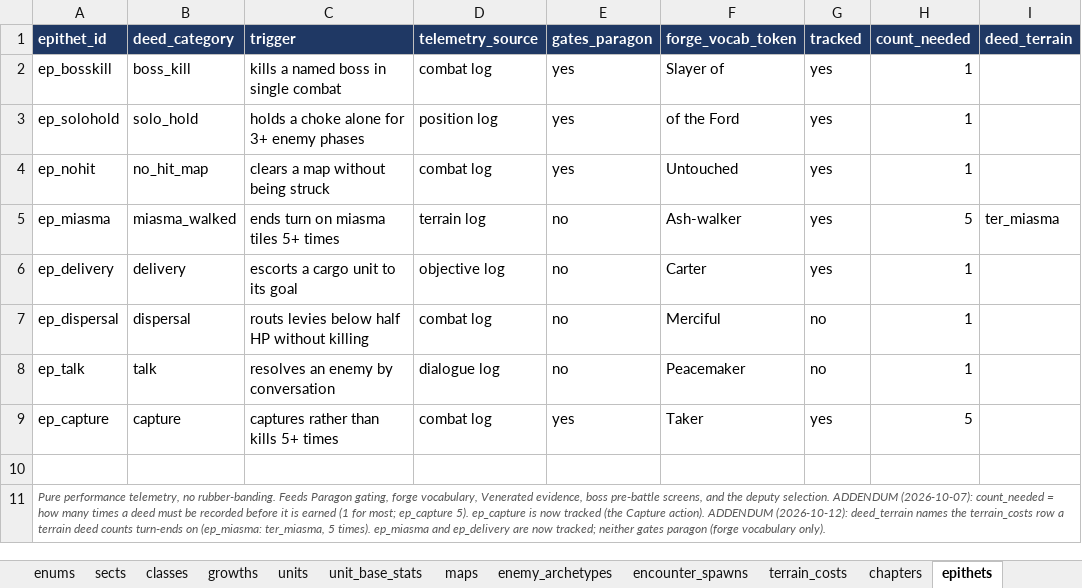
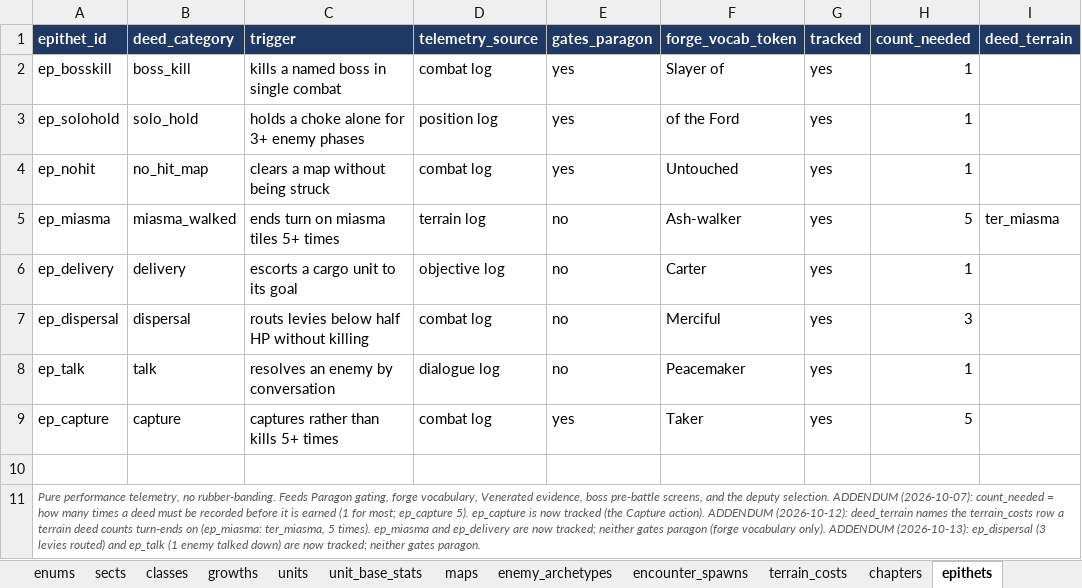
Before and after one commit to nzkogan/srpg1, an Excel workbook: canon.xlsx, sheet epithets, drawn as a sheet; values as stored, in another font and other column widths than the file's, no borders; the diff names each change by its address in the sheet, - before the commit and + after, or states it on an @@ line.

```diff
--- a/canon.xlsx (sheet epithets)
+++ b/canon.xlsx (sheet epithets)
-G7:G8 (tracked): no
+G7:G8 (tracked): yes
-H7 (count_needed): 1
+H7 (count_needed): 3
-A11 (epithet_id): …vocabulary only).
+A11 (epithet_id): …vocabulary only). ADDENDUM (2026-10-13): ep_dispersal (3 levies routed) and ep_talk (1 enemy talked down) are now tracked; neither gates paragon.
```
Also changed, not shown: sheet promotion_rules, sheet enemy_archetypes, 12 other files.
